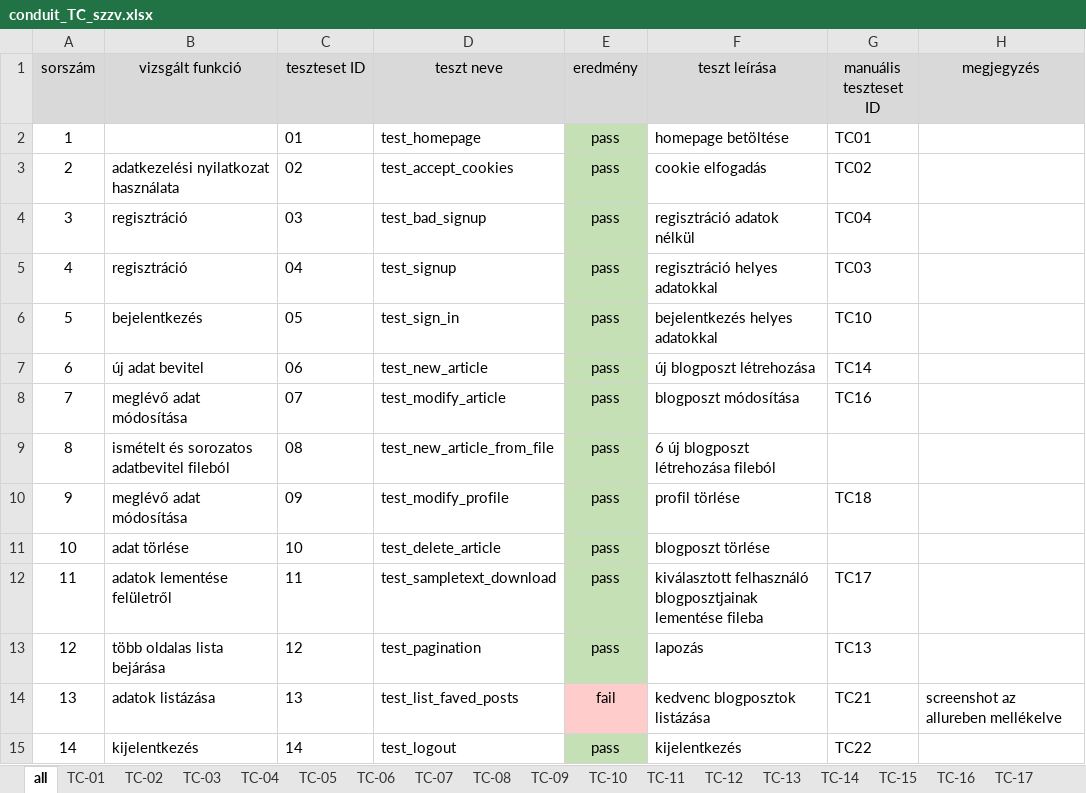
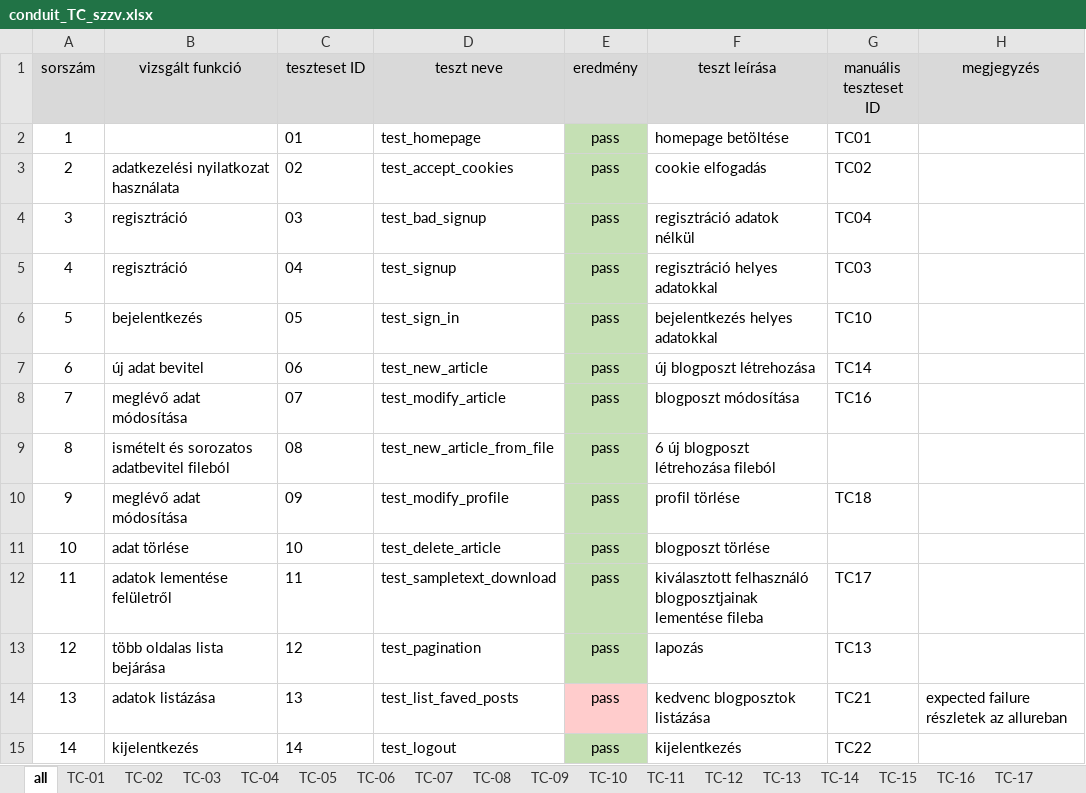
Before and after one commit to szzviq/conduit, an Excel workbook: docs/conduit_TC_szzv.xlsx, sheet all, drawn as a sheet; values as stored, in another font and other column widths than the file's, no borders; conditional formats not drawn; the diff names each change by its address in the sheet, - before the commit and + after, or states it on an @@ line.

```diff
--- a/docs/conduit_TC_szzv.xlsx (sheet all)
+++ b/docs/conduit_TC_szzv.xlsx (sheet all)
-E14 (eredmény): fail
+E14 (eredmény): pass
-H14 (megjegyzés): screenshot az allureben mellékelve
+H14 (megjegyzés): expected failure részletek az allureban
```
Also changed, not shown: sheet TC-10, sheet TC-09, sheet TC-11, sheet TC-06, sheet TC-08, sheet TC-07, 1 other file.
